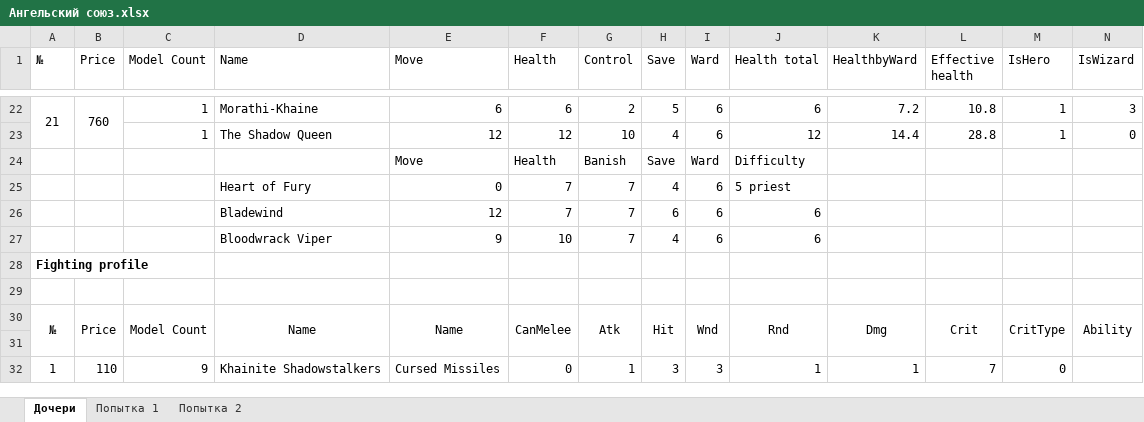
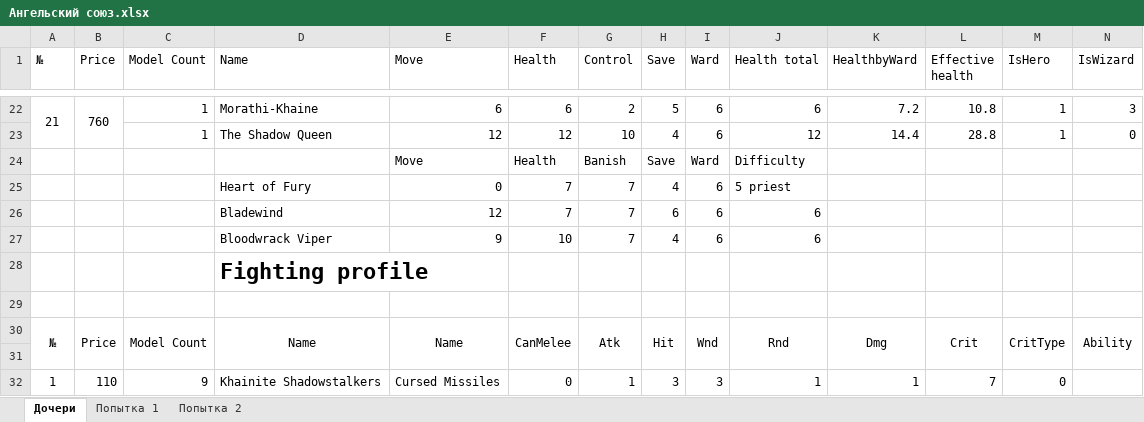
Before and after one commit to 313epb/DocumentationRepo, an Excel workbook: Статы юнитов/Ангельский союз.xlsx, sheet Дочери, drawn as a sheet; only a part is shown, gaps mark what is left out; values as stored, in another font and other column widths than the file's, no borders; removed rows and columns are numbered as before the commit, all else as after; rows hold the shown columns only; the diff names each change by its address in the sheet, - before the commit and + after, or states it on an @@ line.

Commit message:
Статы базовые

```diff
--- a/Статы юнитов/Ангельский союз.xlsx (sheet Дочери)
+++ b/Статы юнитов/Ангельский союз.xlsx (sheet Дочери)
-row 28: Fighting profile
+row 28:  |  |  | Fighting profile
```
Also changed, not shown: 1 other file.
